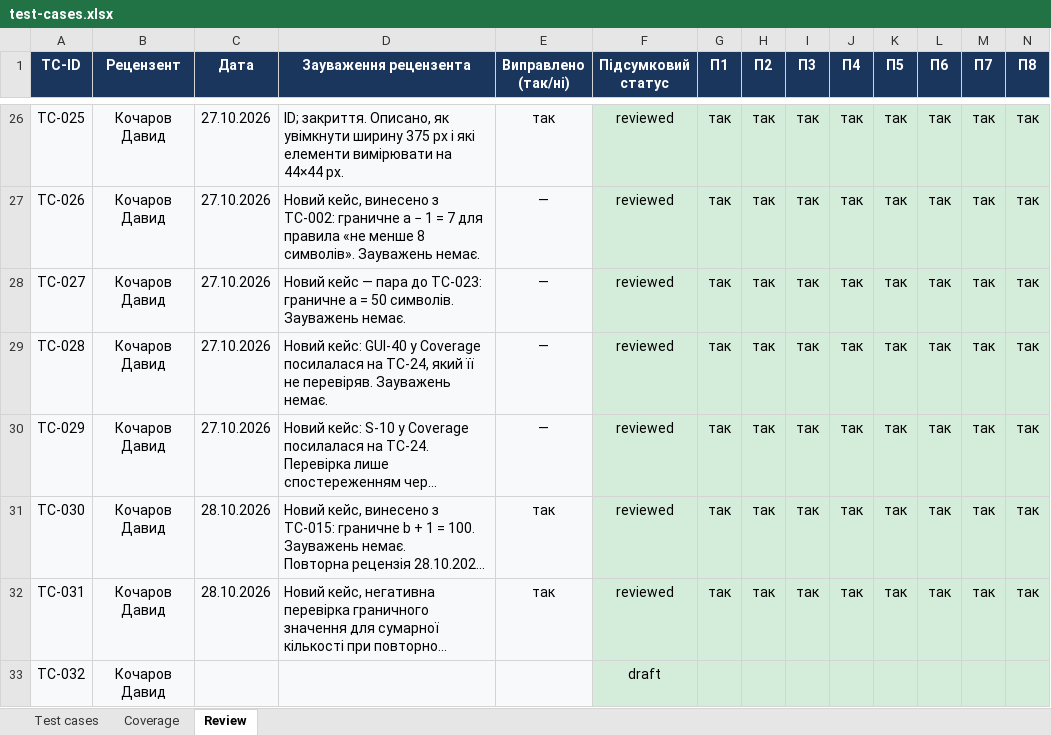
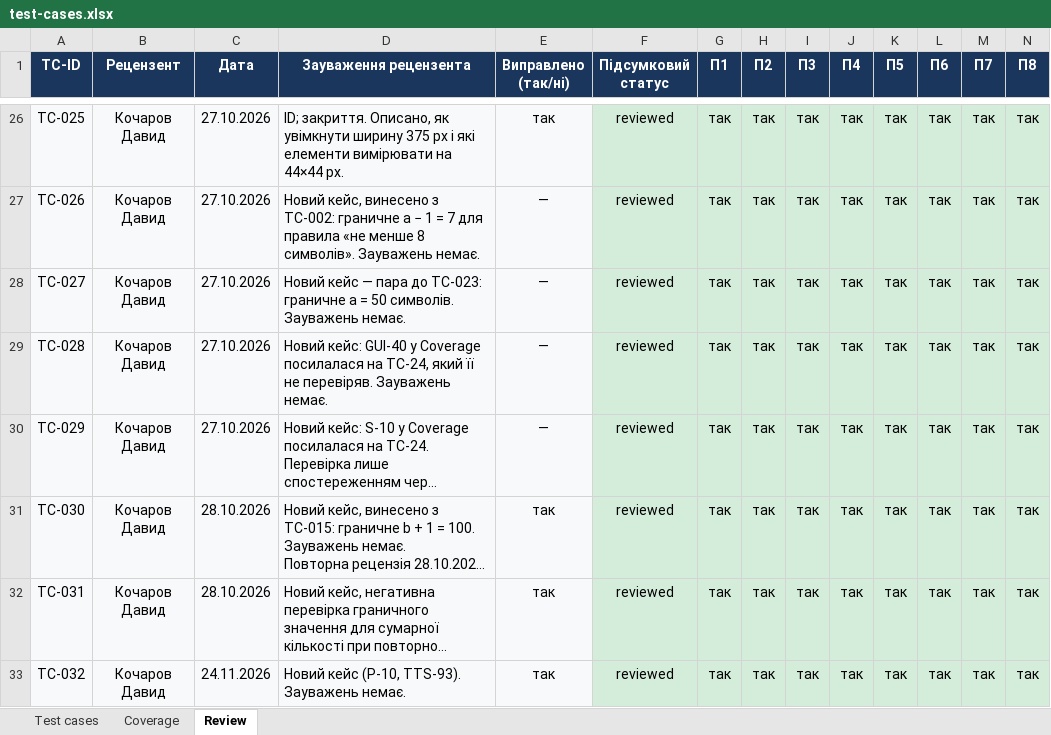
Before and after one commit to ybelinska0/TZYAPZ_TeamB, an Excel workbook: docs/sprint3/test-cases.xlsx, sheet Review, drawn as a sheet; only a part is shown, gaps mark what is left out; long unchanged cells end in …; values as stored, in another font and other column widths than the file's, no borders; the diff names each change by its address in the sheet, - before the commit and + after, or states it on an @@ line.

Commit message:
docs(sprint5): TTS-93 — TC-032 reviewed (рецензія Кочарова Д., 24.11.2026)

```diff
--- a/docs/sprint3/test-cases.xlsx (sheet Review)
+++ b/docs/sprint3/test-cases.xlsx (sheet Review)
-C33 (Дата): (empty)
+C33 (Дата): 24.11.2026
-D33 (Зауваження рецензента): (empty)
+D33 (Зауваження рецензента): Новий кейс (P-10, TTS-93). Зауважень немає.
-E33 (Виправлено (так/ні)): (empty)
+E33 (Виправлено (так/ні)): так
-F33 (Підсумковий статус): draft
+F33 (Підсумковий статус): reviewed
-G33 (П1): (empty)
+G33 (П1): так
-H33 (П2): (empty)
+H33 (П2): так
-I33 (П3): (empty)
+I33 (П3): так
-J33 (П4): (empty)
+J33 (П4): так
-K33 (П5): (empty)
+K33 (П5): так
-L33 (П6): (empty)
+L33 (П6): так
-M33 (П7): (empty)
+M33 (П7): так
-N33 (П8): (empty)
+N33 (П8): так
```
Also changed, not shown: sheet Test cases.
